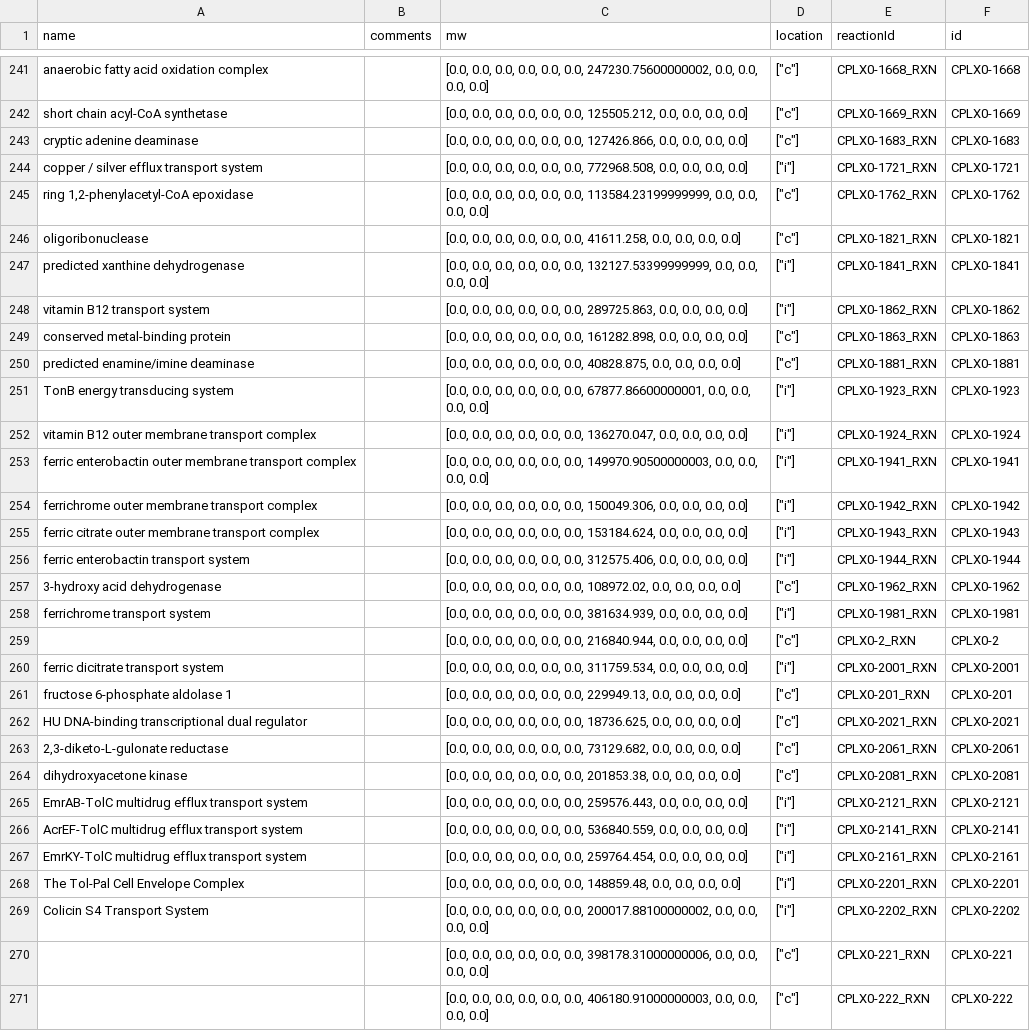
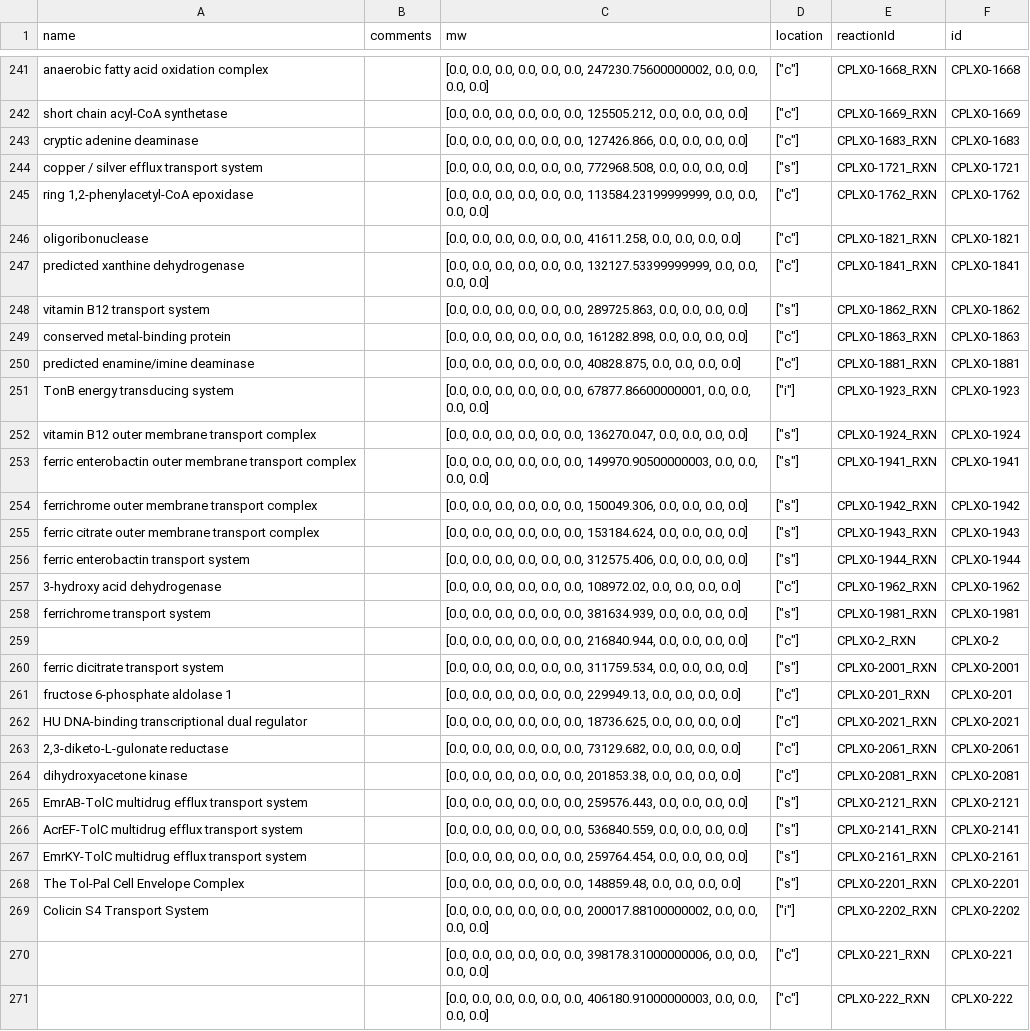
Before and after one commit to CovertLab/WholeCellEcoliRelease, a TSV file: reconstruction/ecoli/flat/proteinComplexes.tsv, drawn as a sheet; only a part is shown, gaps mark what is left out; the diff covers the shown part only.

```diff
--- a/reconstruction/ecoli/flat/proteinComplexes.tsv
+++ b/reconstruction/ecoli/flat/proteinComplexes.tsv
@@ -243,7 +243,7 @@
 "cryptic adenine deaminase"	""	[0.0, 0.0, 0.0, 0.0, 0.0, 0.0, 127426.866, 0.0, 0.0, 0.0, 0.0]	["c"]	"CPLX0-1683_RXN"	"CPLX0-1683"
-"copper / silver efflux transport system"	""	[0.0, 0.0, 0.0, 0.0, 0.0, 0.0, 772968.508, 0.0, 0.0, 0.0, 0.0]	["i"]	"CPLX0-1721_RXN"	"CPLX0-1721"
+"copper / silver efflux transport system"	""	[0.0, 0.0, 0.0, 0.0, 0.0, 0.0, 772968.508, 0.0, 0.0, 0.0, 0.0]	["s"]	"CPLX0-1721_RXN"	"CPLX0-1721"
 "ring 1,2-phenylacetyl-CoA epoxidase"	""	[0.0, 0.0, 0.0, 0.0, 0.0, 0.0, 113584.23199999999, 0.0, 0.0, 0.0, 0.0]	["c"]	"CPLX0-1762_RXN"	"CPLX0-1762"
 "oligoribonuclease"	""	[0.0, 0.0, 0.0, 0.0, 0.0, 0.0, 41611.258, 0.0, 0.0, 0.0, 0.0]	["c"]	"CPLX0-1821_RXN"	"CPLX0-1821"
-"predicted xanthine dehydrogenase"	""	[0.0, 0.0, 0.0, 0.0, 0.0, 0.0, 132127.53399999999, 0.0, 0.0, 0.0, 0.0]	["i"]	"CPLX0-1841_RXN"	"CPLX0-1841"
-"vitamin B12 transport system"	""	[0.0, 0.0, 0.0, 0.0, 0.0, 0.0, 289725.863, 0.0, 0.0, 0.0, 0.0]	["i"]	"CPLX0-1862_RXN"	"CPLX0-1862"
+"predicted xanthine dehydrogenase"	""	[0.0, 0.0, 0.0, 0.0, 0.0, 0.0, 132127.53399999999, 0.0, 0.0, 0.0, 0.0]	["c"]	"CPLX0-1841_RXN"	"CPLX0-1841"
+"vitamin B12 transport system"	""	[0.0, 0.0, 0.0, 0.0, 0.0, 0.0, 289725.863, 0.0, 0.0, 0.0, 0.0]	["s"]	"CPLX0-1862_RXN"	"CPLX0-1862"
 "conserved metal-binding protein"	""	[0.0, 0.0, 0.0, 0.0, 0.0, 0.0, 161282.898, 0.0, 0.0, 0.0, 0.0]	["c"]	"CPLX0-1863_RXN"	"CPLX0-1863"
@@ -251,11 +251,11 @@
 "TonB energy transducing system"	""	[0.0, 0.0, 0.0, 0.0, 0.0, 0.0, 67877.86600000001, 0.0, 0.0, 0.0, 0.0]	["i"]	"CPLX0-1923_RXN"	"CPLX0-1923"
-"vitamin B12 outer membrane transport complex"	""	[0.0, 0.0, 0.0, 0.0, 0.0, 0.0, 136270.047, 0.0, 0.0, 0.0, 0.0]	["i"]	"CPLX0-1924_RXN"	"CPLX0-1924"
-"ferric enterobactin outer membrane transport complex"	""	[0.0, 0.0, 0.0, 0.0, 0.0, 0.0, 149970.90500000003, 0.0, 0.0, 0.0, 0.0]	["i"]	"CPLX0-1941_RXN"	"CPLX0-1941"
-"ferrichrome outer membrane transport complex"	""	[0.0, 0.0, 0.0, 0.0, 0.0, 0.0, 150049.306, 0.0, 0.0, 0.0, 0.0]	["i"]	"CPLX0-1942_RXN"	"CPLX0-1942"
-"ferric citrate outer membrane transport complex"	""	[0.0, 0.0, 0.0, 0.0, 0.0, 0.0, 153184.624, 0.0, 0.0, 0.0, 0.0]	["i"]	"CPLX0-1943_RXN"	"CPLX0-1943"
-"ferric enterobactin transport system"	""	[0.0, 0.0, 0.0, 0.0, 0.0, 0.0, 312575.406, 0.0, 0.0, 0.0, 0.0]	["i"]	"CPLX0-1944_RXN"	"CPLX0-1944"
+"vitamin B12 outer membrane transport complex"	""	[0.0, 0.0, 0.0, 0.0, 0.0, 0.0, 136270.047, 0.0, 0.0, 0.0, 0.0]	["s"]	"CPLX0-1924_RXN"	"CPLX0-1924"
+"ferric enterobactin outer membrane transport complex"	""	[0.0, 0.0, 0.0, 0.0, 0.0, 0.0, 149970.90500000003, 0.0, 0.0, 0.0, 0.0]	["s"]	"CPLX0-1941_RXN"	"CPLX0-1941"
+"ferrichrome outer membrane transport complex"	""	[0.0, 0.0, 0.0, 0.0, 0.0, 0.0, 150049.306, 0.0, 0.0, 0.0, 0.0]	["s"]	"CPLX0-1942_RXN"	"CPLX0-1942"
+"ferric citrate outer membrane transport complex"	""	[0.0, 0.0, 0.0, 0.0, 0.0, 0.0, 153184.624, 0.0, 0.0, 0.0, 0.0]	["s"]	"CPLX0-1943_RXN"	"CPLX0-1943"
+"ferric enterobactin transport system"	""	[0.0, 0.0, 0.0, 0.0, 0.0, 0.0, 312575.406, 0.0, 0.0, 0.0, 0.0]	["s"]	"CPLX0-1944_RXN"	"CPLX0-1944"
 "3-hydroxy acid dehydrogenase"	""	[0.0, 0.0, 0.0, 0.0, 0.0, 0.0, 108972.02, 0.0, 0.0, 0.0, 0.0]	["c"]	"CPLX0-1962_RXN"	"CPLX0-1962"
-"ferrichrome transport system"	""	[0.0, 0.0, 0.0, 0.0, 0.0, 0.0, 381634.939, 0.0, 0.0, 0.0, 0.0]	["i"]	"CPLX0-1981_RXN"	"CPLX0-1981"
+"ferrichrome transport system"	""	[0.0, 0.0, 0.0, 0.0, 0.0, 0.0, 381634.939, 0.0, 0.0, 0.0, 0.0]	["s"]	"CPLX0-1981_RXN"	"CPLX0-1981"
 ""	""	[0.0, 0.0, 0.0, 0.0, 0.0, 0.0, 216840.944, 0.0, 0.0, 0.0, 0.0]	["c"]	"CPLX0-2_RXN"	"CPLX0-2"
-"ferric dicitrate transport system"	""	[0.0, 0.0, 0.0, 0.0, 0.0, 0.0, 311759.534, 0.0, 0.0, 0.0, 0.0]	["i"]	"CPLX0-2001_RXN"	"CPLX0-2001"
+"ferric dicitrate transport system"	""	[0.0, 0.0, 0.0, 0.0, 0.0, 0.0, 311759.534, 0.0, 0.0, 0.0, 0.0]	["s"]	"CPLX0-2001_RXN"	"CPLX0-2001"
 "fructose 6-phosphate aldolase 1"	""	[0.0, 0.0, 0.0, 0.0, 0.0, 0.0, 229949.13, 0.0, 0.0, 0.0, 0.0]	["c"]	"CPLX0-201_RXN"	"CPLX0-201"
@@ -264,6 +264,6 @@
 "dihydroxyacetone kinase"	""	[0.0, 0.0, 0.0, 0.0, 0.0, 0.0, 201853.38, 0.0, 0.0, 0.0, 0.0]	["c"]	"CPLX0-2081_RXN"	"CPLX0-2081"
-"EmrAB-TolC multidrug efflux transport system"	""	[0.0, 0.0, 0.0, 0.0, 0.0, 0.0, 259576.443, 0.0, 0.0, 0.0, 0.0]	["i"]	"CPLX0-2121_RXN"	"CPLX0-2121"
-"AcrEF-TolC multidrug efflux transport system"	""	[0.0, 0.0, 0.0, 0.0, 0.0, 0.0, 536840.559, 0.0, 0.0, 0.0, 0.0]	["i"]	"CPLX0-2141_RXN"	"CPLX0-2141"
-"EmrKY-TolC multidrug efflux transport system"	""	[0.0, 0.0, 0.0, 0.0, 0.0, 0.0, 259764.454, 0.0, 0.0, 0.0, 0.0]	["i"]	"CPLX0-2161_RXN"	"CPLX0-2161"
-"The Tol-Pal Cell Envelope Complex"	""	[0.0, 0.0, 0.0, 0.0, 0.0, 0.0, 148859.48, 0.0, 0.0, 0.0, 0.0]	["i"]	"CPLX0-2201_RXN"	"CPLX0-2201"
+"EmrAB-TolC multidrug efflux transport system"	""	[0.0, 0.0, 0.0, 0.0, 0.0, 0.0, 259576.443, 0.0, 0.0, 0.0, 0.0]	["s"]	"CPLX0-2121_RXN"	"CPLX0-2121"
+"AcrEF-TolC multidrug efflux transport system"	""	[0.0, 0.0, 0.0, 0.0, 0.0, 0.0, 536840.559, 0.0, 0.0, 0.0, 0.0]	["s"]	"CPLX0-2141_RXN"	"CPLX0-2141"
+"EmrKY-TolC multidrug efflux transport system"	""	[0.0, 0.0, 0.0, 0.0, 0.0, 0.0, 259764.454, 0.0, 0.0, 0.0, 0.0]	["s"]	"CPLX0-2161_RXN"	"CPLX0-2161"
+"The Tol-Pal Cell Envelope Complex"	""	[0.0, 0.0, 0.0, 0.0, 0.0, 0.0, 148859.48, 0.0, 0.0, 0.0, 0.0]	["s"]	"CPLX0-2201_RXN"	"CPLX0-2201"
 "Colicin S4 Transport System"	""	[0.0, 0.0, 0.0, 0.0, 0.0, 0.0, 200017.88100000002, 0.0, 0.0, 0.0, 0.0]	["i"]	"CPLX0-2202_RXN"	"CPLX0-2202"
```
Also changed, not shown: 104 edited cells elsewhere in this file, reconstruction/ecoli/flat/complexationReactions.tsv, reconstruction/ecoli/flat/equilibriumReactions.tsv, 2 other files.
